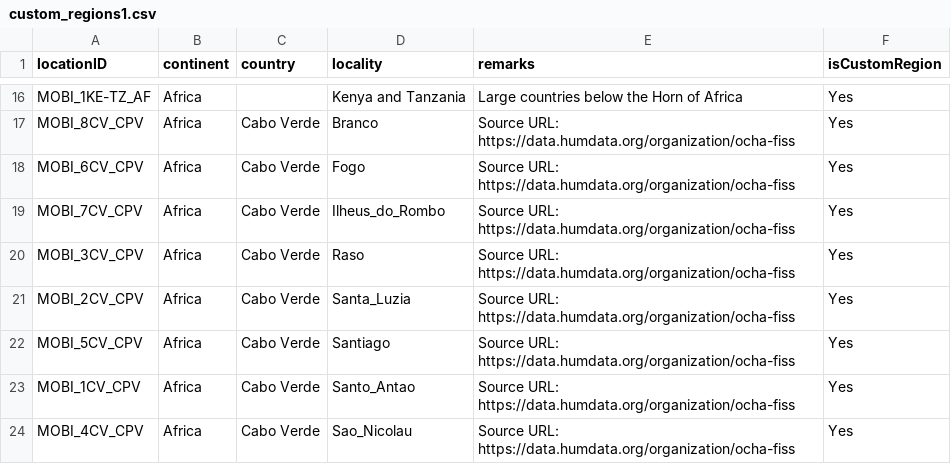
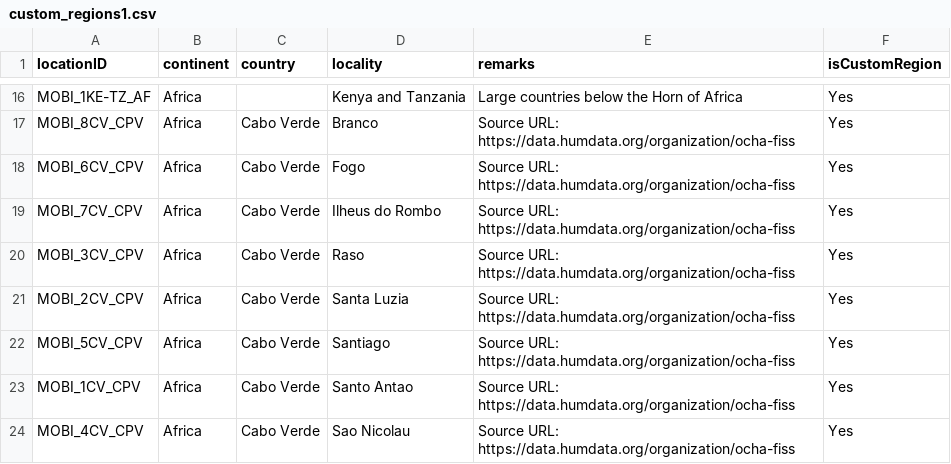
Before and after one commit to RegRed-project/geographic_entities, a CSV file: custom_regions1.csv, drawn as a sheet; only a part is shown, gaps mark what is left out.

Commit message:
Removed "_" in localities

```diff
--- a/custom_regions1.csv
+++ b/custom_regions1.csv
@@ -18,7 +18,7 @@ MOBI_8CV_CPV,Africa,Cabo Verde,Branco,Source URL: https://data.humdata.org/organ
 MOBI_6CV_CPV,Africa,Cabo Verde,Fogo,Source URL: https://data.humdata.org/organization/ocha-fiss,Yes
-MOBI_7CV_CPV,Africa,Cabo Verde,Ilheus_do_Rombo,Source URL: https://data.humdata.org/organization/ocha-fiss,Yes
+MOBI_7CV_CPV,Africa,Cabo Verde,Ilheus do Rombo,Source URL: https://data.humdata.org/organization/ocha-fiss,Yes
 MOBI_3CV_CPV,Africa,Cabo Verde,Raso,Source URL: https://data.humdata.org/organization/ocha-fiss,Yes
-MOBI_2CV_CPV,Africa,Cabo Verde,Santa_Luzia,Source URL: https://data.humdata.org/organization/ocha-fiss,Yes
+MOBI_2CV_CPV,Africa,Cabo Verde,Santa Luzia,Source URL: https://data.humdata.org/organization/ocha-fiss,Yes
 MOBI_5CV_CPV,Africa,Cabo Verde,Santiago,Source URL: https://data.humdata.org/organization/ocha-fiss,Yes
-MOBI_1CV_CPV,Africa,Cabo Verde,Santo_Antao,Source URL: https://data.humdata.org/organization/ocha-fiss,Yes
-MOBI_4CV_CPV,Africa,Cabo Verde,Sao_Nicolau,Source URL: https://data.humdata.org/organization/ocha-fiss,Yes
+MOBI_1CV_CPV,Africa,Cabo Verde,Santo Antao,Source URL: https://data.humdata.org/organization/ocha-fiss,Yes
+MOBI_4CV_CPV,Africa,Cabo Verde,Sao Nicolau,Source URL: https://data.humdata.org/organization/ocha-fiss,Yes
```
